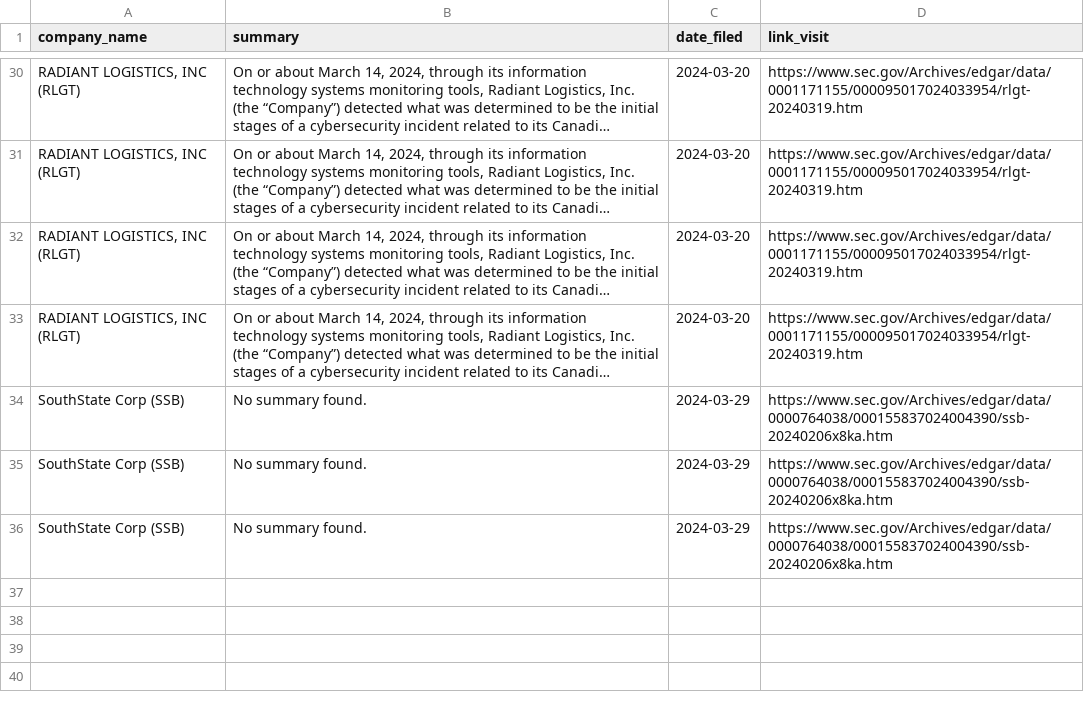
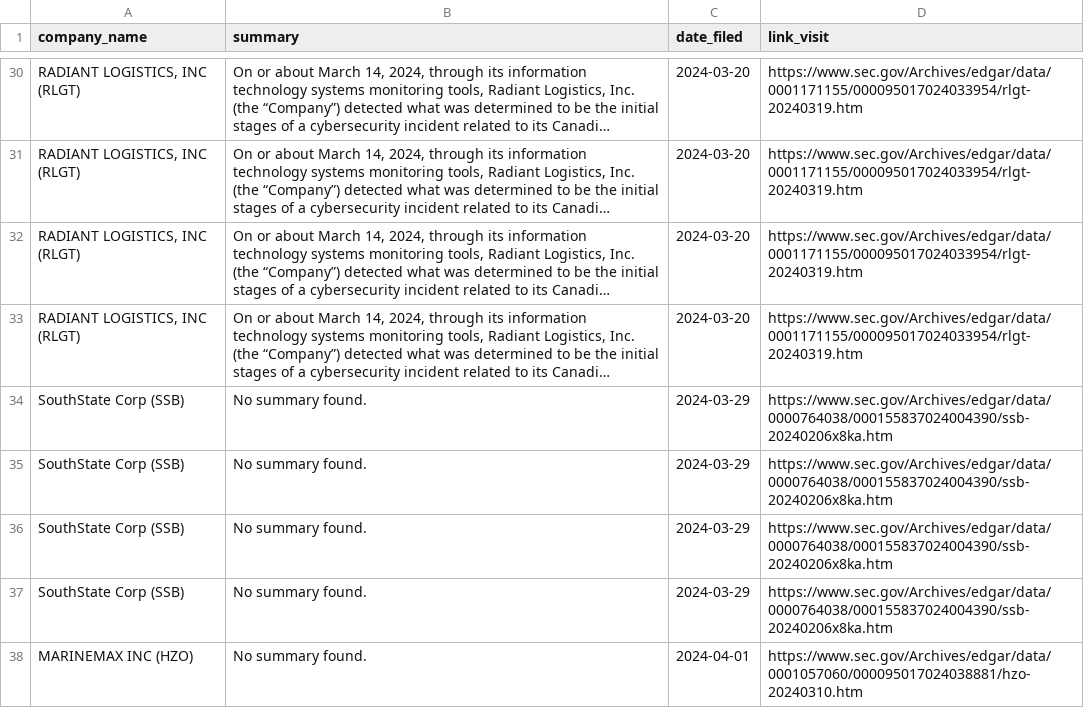
Before and after one commit to ASP-Christian/8kfiles, a CSV file: data/overall.csv, drawn as a sheet; only a part is shown, gaps mark what is left out; long unchanged cells end in …; the diff names each change by its address in the sheet, - before the commit and + after, or states it on an @@ line.

```diff
--- a/data/overall.csv
+++ b/data/overall.csv
+row 37: SouthState Corp (SSB) | No summary found. | 2024-03-29 | https://www.sec.gov/Archives/edgar/data/0000764038/000155837024004390/ssb-20240206x8ka.htm
+row 38: MARINEMAX INC (HZO) | No summary found. | 2024-04-01 | https://www.sec.gov/Archives/edgar/data/0001057060/000095017024038881/hzo-20240310.htm
```
